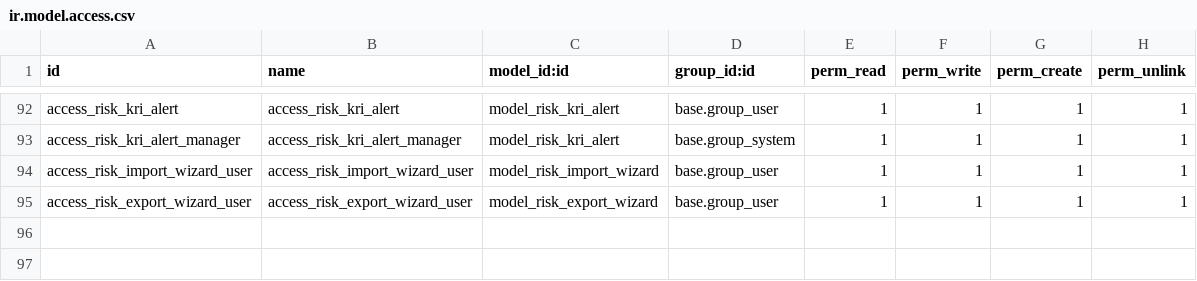
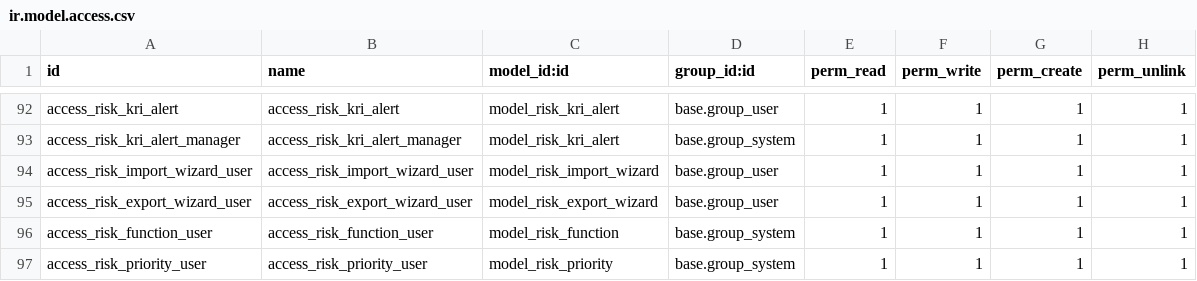
Before and after one commit to esecurex-ci/grc, a CSV file: risk_management/security/ir.model.access.csv, drawn as a sheet; only a part is shown, gaps mark what is left out; the diff names each change by its address in the sheet, - before the commit and + after, or states it on an @@ line.

```diff
--- a/risk_management/security/ir.model.access.csv
+++ b/risk_management/security/ir.model.access.csv
+row 96: access_risk_function_user | access_risk_function_user | model_risk_function | base.group_system | 1 | 1 | 1 | 1
+row 97: access_risk_priority_user | access_risk_priority_user | model_risk_priority | base.group_system | 1 | 1 | 1 | 1
```
Also changed, not shown: 19 other files.
